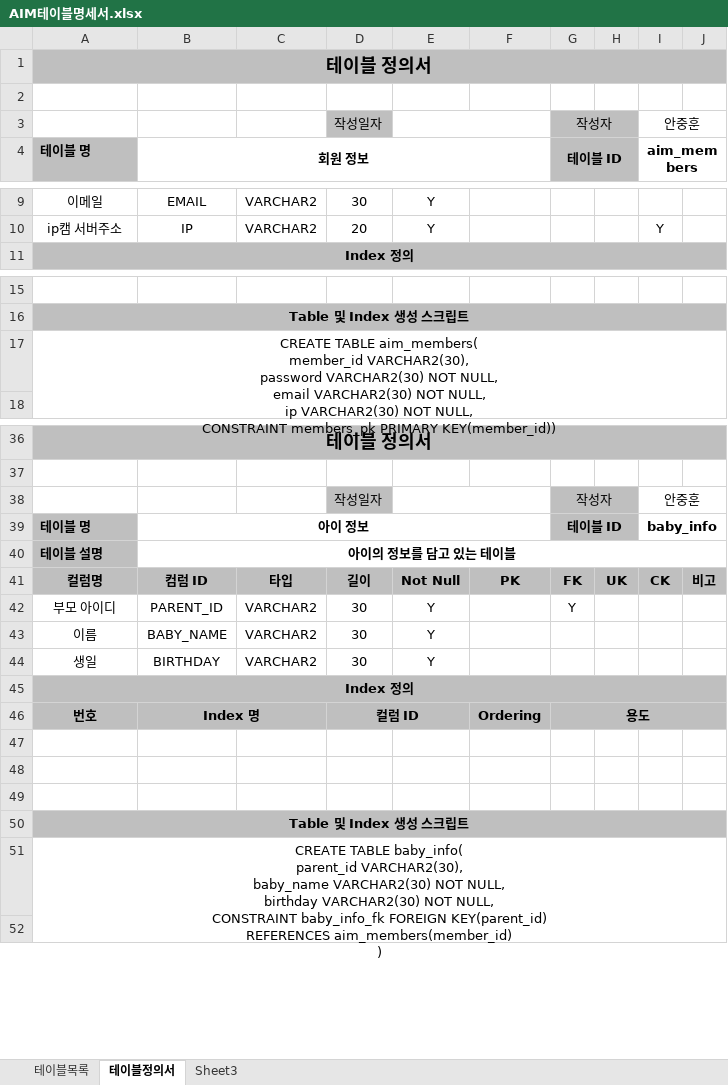
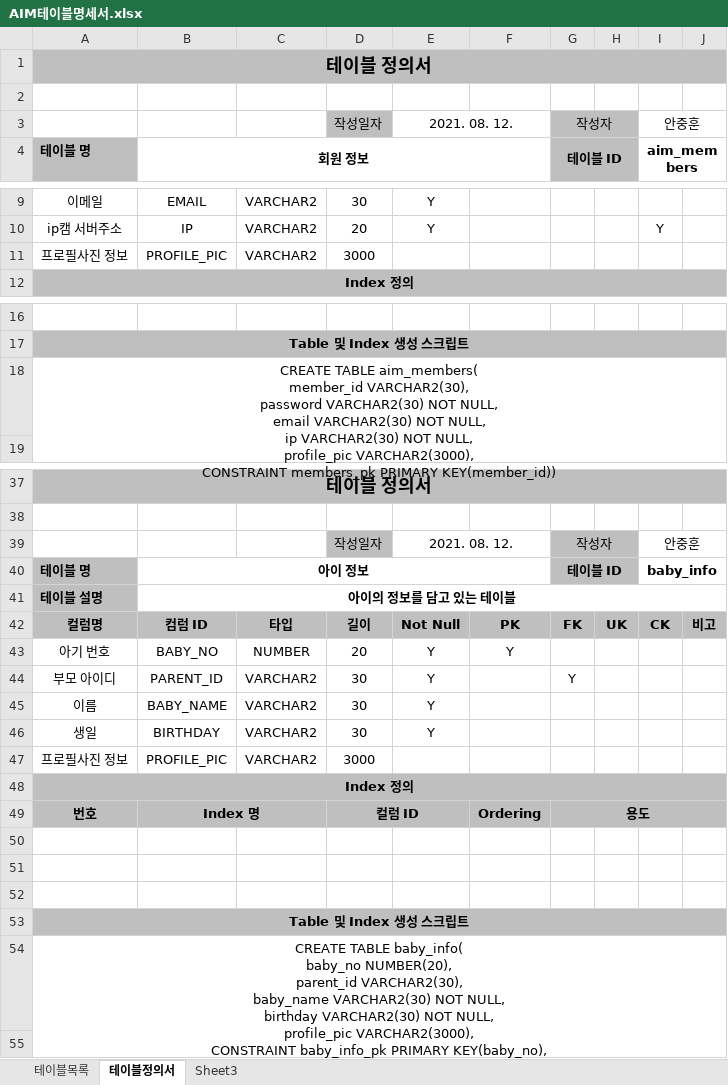
Before and after one commit to 2021-SMHRD-KDT-AI-5/AIM, an Excel workbook: 3rd_project/산출문서/프로젝트산출문서/3. 설계/AIM테이블명세서.xlsx, sheet 테이블정의서, drawn as a sheet; only a part is shown, gaps mark what is left out; values as stored, in another font and other column widths than the file's, no borders; addresses are those after the commit; ↵ is a line break in a cell; the diff covers the shown part only; the diff names each change by its address in the sheet, - before the commit and + after, or states it on an @@ line.

```diff
--- a/3rd_project/산출문서/프로젝트산출문서/3. 설계/AIM테이블명세서.xlsx (sheet 테이블정의서)
+++ b/3rd_project/산출문서/프로젝트산출문서/3. 설계/AIM테이블명세서.xlsx (sheet 테이블정의서)
-E3: (empty)
+E3: 2021. 08. 12.
+row 11: 프로필사진 정보 | PROFILE_PIC | VARCHAR2 | 3000
-A18: …NOT NULL, ↵ CONSTRAINT members_pk…
+A18: …NOT NULL, ↵ profile_pic VARCHAR2(3000), ↵ CONSTRAINT members_pk…
-E39: (empty)
+E39: 2021. 08. 12.
+row 43: 아기 번호 | BABY_NO | NUMBER | 20 | Y | Y
+row 47: 프로필사진 정보 | PROFILE_PIC | VARCHAR2 | 3000
-A54: …TABLE baby_info( ↵ parent_id VARCHAR2(30), ↵ baby_name VARCHAR2(30) NOT NULL, ↵ birthday VARCHAR2(30) NOT NULL, ↵ CONSTRAINT baby_info_fk…
+A54: …TABLE baby_info( ↵ baby_no NUMBER(20), ↵ parent_id VARCHAR2(30), ↵ baby_name VARCHAR2(30) NOT NULL, ↵ birthday VARCHAR2(30) NOT NULL, ↵ profile_pic VARCHAR2(3000), ↵ CONSTRAINT baby_info_pk PRIMARY KEY(baby_no), ↵ CONSTRAINT baby_info_fk…
```
Also changed, not shown: 76 added rows, 1 removed row and 6 edited cells elsewhere in this sheet, 1 other file.
